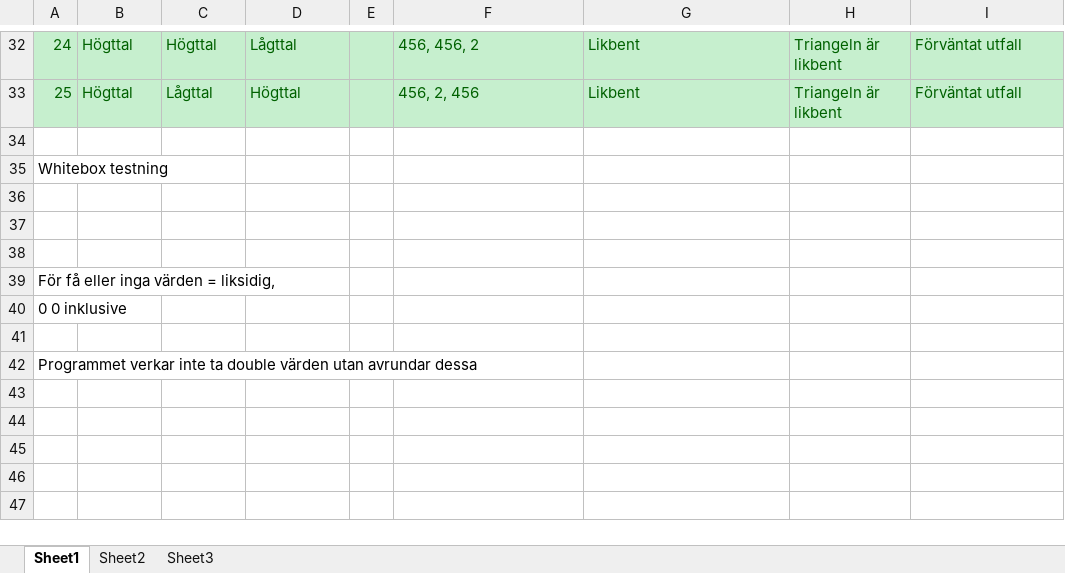
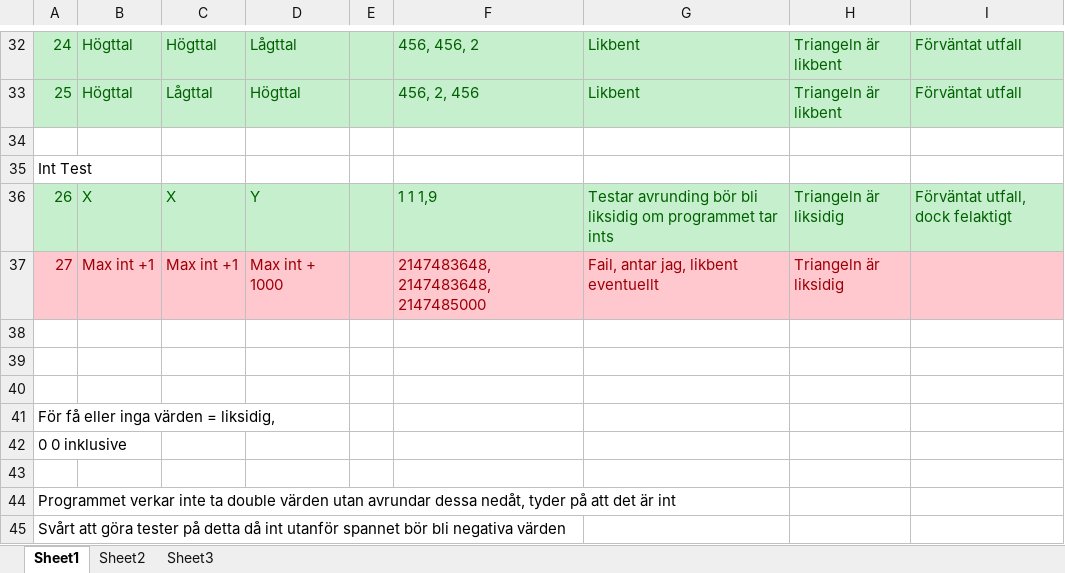
Before and after one commit to al223ec/Uppgift-1, an Excel workbook: Triangel/tester.xlsx, sheet Sheet1, drawn as a sheet; only a part is shown, gaps mark what is left out; values as stored, in another font and other column widths than the file's, no borders; the diff names each change by its address in the sheet, - before the commit and + after, or states it on an @@ line.

```diff
--- a/Triangel/tester.xlsx (sheet Sheet1)
+++ b/Triangel/tester.xlsx (sheet Sheet1)
@@ column A renumbered between rows 35 and 44 @@
+row 36: 26 | X | X | Y |  | 1 1 1,9 | Testar avrunding bör bli liksidig om programmet tar ints | Triangeln är liksidig | Förväntat utfall, dock felaktigt
+row 37: 27 | Max int +1 | Max int +1 | Max int + 1000 |  | 2147483648, 2147483648, 2147485000 | Fail, antar jag, likbent eventuellt | Triangeln är liksidig
+row 45: Svårt att göra tester på detta då int utanför spannet bör bli negativa värden
```
Also changed, not shown: 17 other files.
